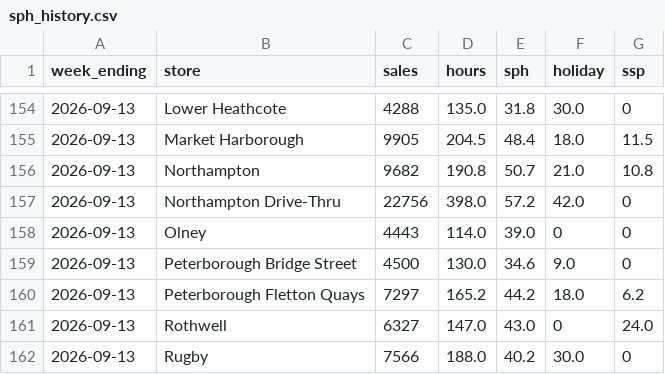
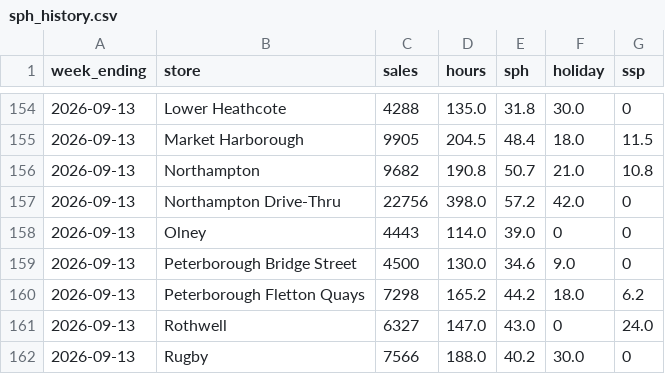
Before and after one commit to Fontana1974/bewiched-dashboards, a CSV file: sph_history.csv, drawn as a sheet; only a part is shown, gaps mark what is left out.

```diff
--- a/sph_history.csv
+++ b/sph_history.csv
@@ -159,3 +159,3 @@ week_ending,store,sales,hours,sph,holiday,ssp
 2026-09-13,Peterborough Bridge Street,4500,130.0,34.6,9.0,0
-2026-09-13,Peterborough Fletton Quays,7297,165.2,44.2,18.0,6.2
+2026-09-13,Peterborough Fletton Quays,7298,165.2,44.2,18.0,6.2
 2026-09-13,Rothwell,6327,147.0,43.0,0,24.0
```
Also changed, not shown: weekly_history.csv, 37 other files.
